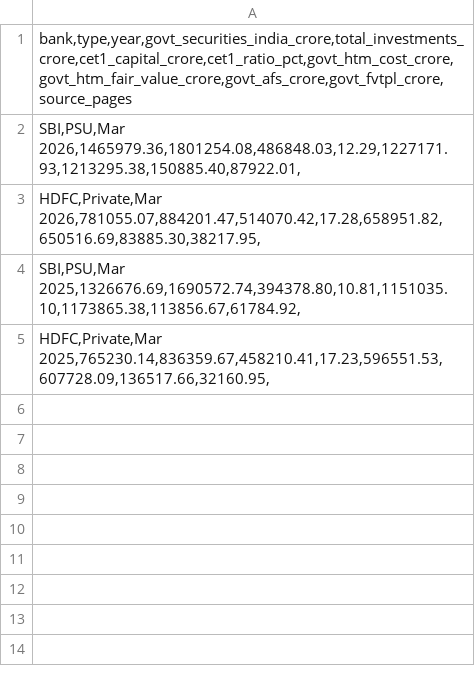
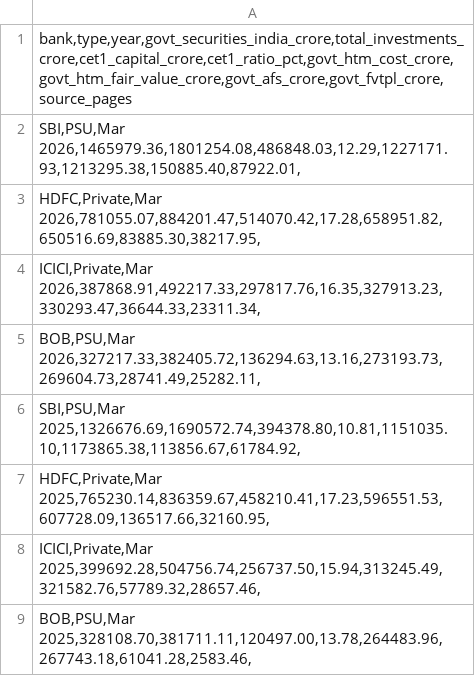
Before and after one commit to AdwaitSatav/RateShock-India, a CSV file: Data/bank_summary.csv, drawn as a sheet; the diff names each change by its address in the sheet, - before the commit and + after, or states it on an @@ line.

```diff
--- a/Data/bank_summary.csv
+++ b/Data/bank_summary.csv
+row 4: ICICI,Private,Mar 2026,387868.91,492217.33,297817.76,16.35,327913.23,330293.47,36644.33,23311.34,
+row 5: BOB,PSU,Mar 2026,327217.33,382405.72,136294.63,13.16,273193.73,269604.73,28741.49,25282.11,
+row 8: ICICI,Private,Mar 2025,399692.28,504756.74,256737.50,15.94,313245.49,321582.76,57789.32,28657.46,
+row 9: BOB,PSU,Mar 2025,328108.70,381711.11,120497.00,13.78,264483.96,267743.18,61041.28,2583.46,
```
Also changed, not shown: Data/investments_maturity.csv.
